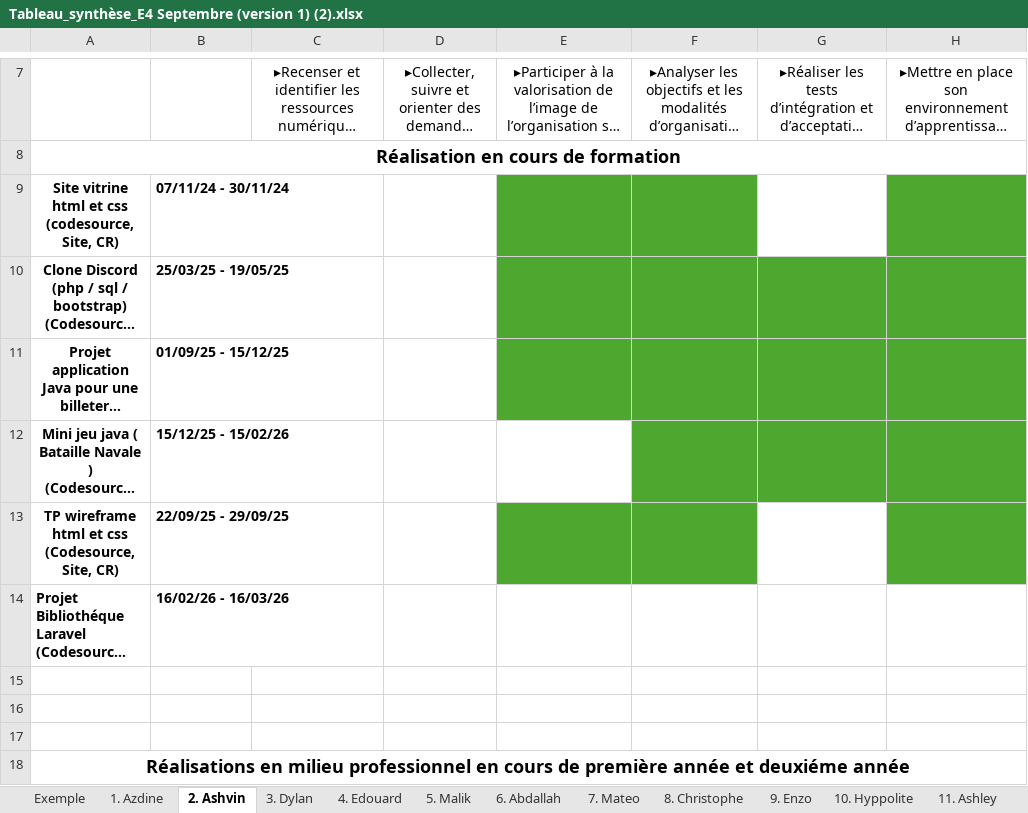
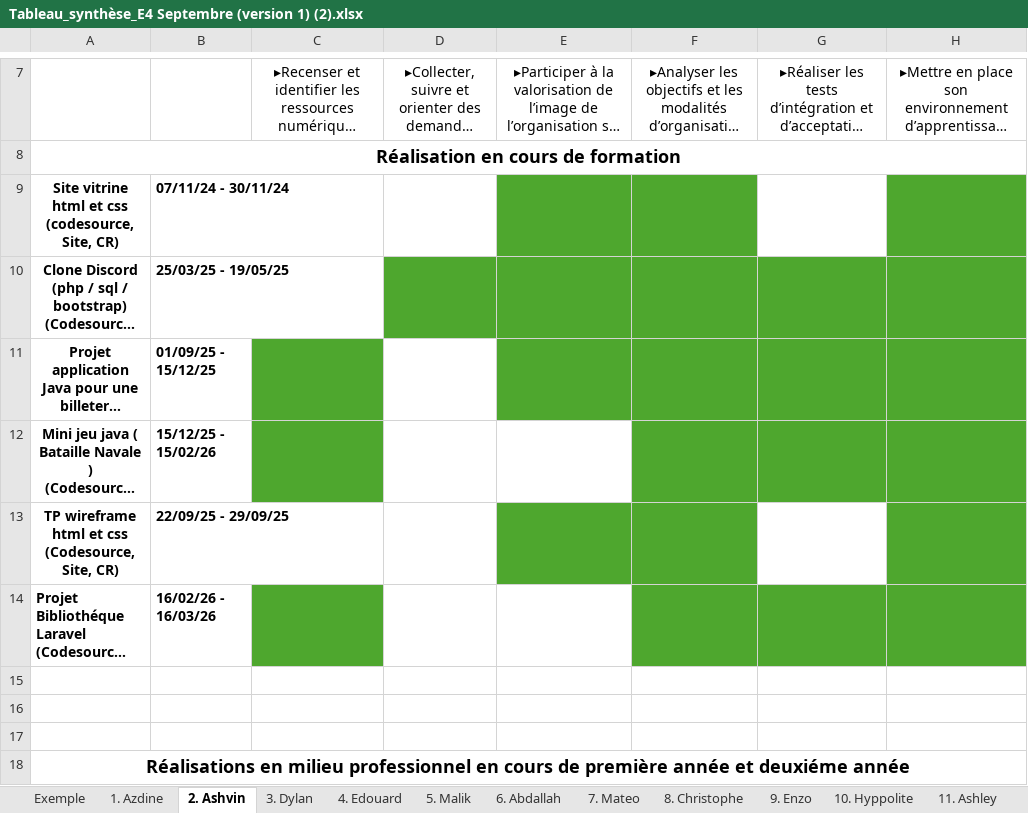
Before and after one commit to Ashvin02/portfolio-Ashvin, an Excel workbook: assets/Tableau_synthèse_E4 Septembre (version 1) (2).xlsx, sheet 2. Ashvin, drawn as a sheet; only a part is shown, gaps mark what is left out; long unchanged cells end in …; values as stored, in another font and other column widths than the file's, no borders; the diff names each change by its address in the sheet, - before the commit and + after, or states it on an @@ line.

Commit message:
update tableau E4

```diff
--- a/assets/Tableau_synthèse_E4 Septembre (version 1) (2).xlsx (sheet 2. Ashvin)
+++ b/assets/Tableau_synthèse_E4 Septembre (version 1) (2).xlsx (sheet 2. Ashvin)
-D10 fill: none
+D10 fill: #4EA72E
-C11:C12 fill: none
+C11:C12 fill: #4EA72E
-C14 fill: none
+C14 fill: #4EA72E
-F14:H14 fill: none
+F14:H14 fill: #4EA72E
```
